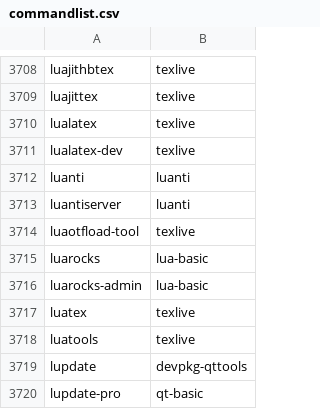
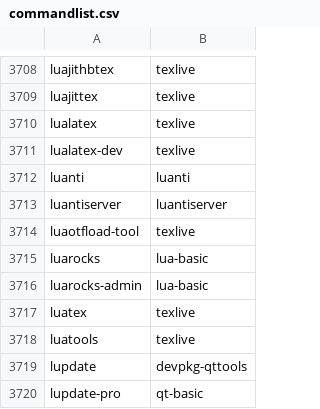
Before and after one commit to clearlinux-pkgs/cnf, a CSV file: commandlist.csv, drawn as a sheet; only a part is shown, gaps mark what is left out.

Commit message:
update command list for 42650

```diff
--- a/commandlist.csv
+++ b/commandlist.csv
@@ -3712,3 +3712,3 @@ lualatex-dev	texlive
 luanti	luanti
-luantiserver	luanti
+luantiserver	luantiserver
 luaotfload-tool	texlive
```
Also changed, not shown: 2 other files.
